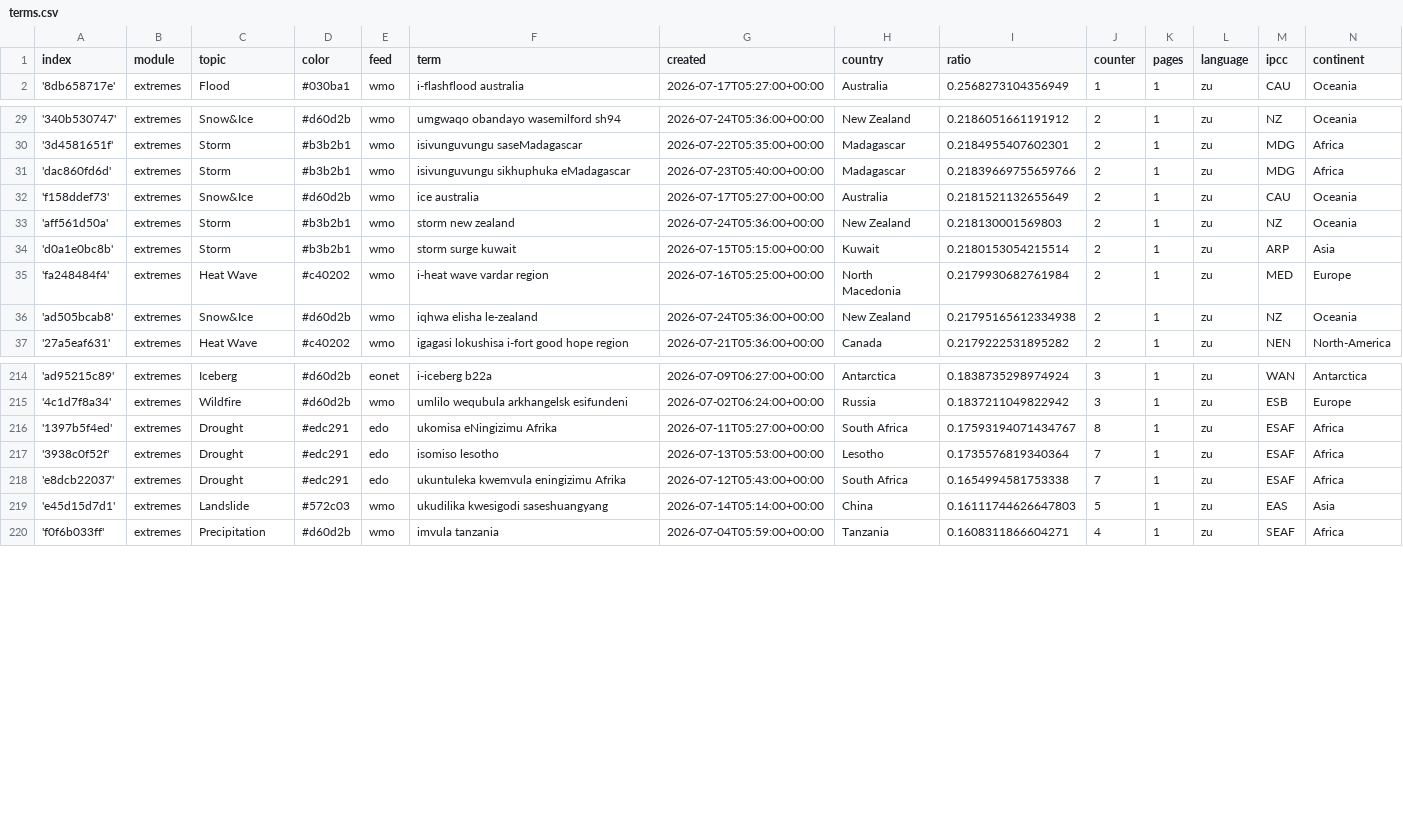
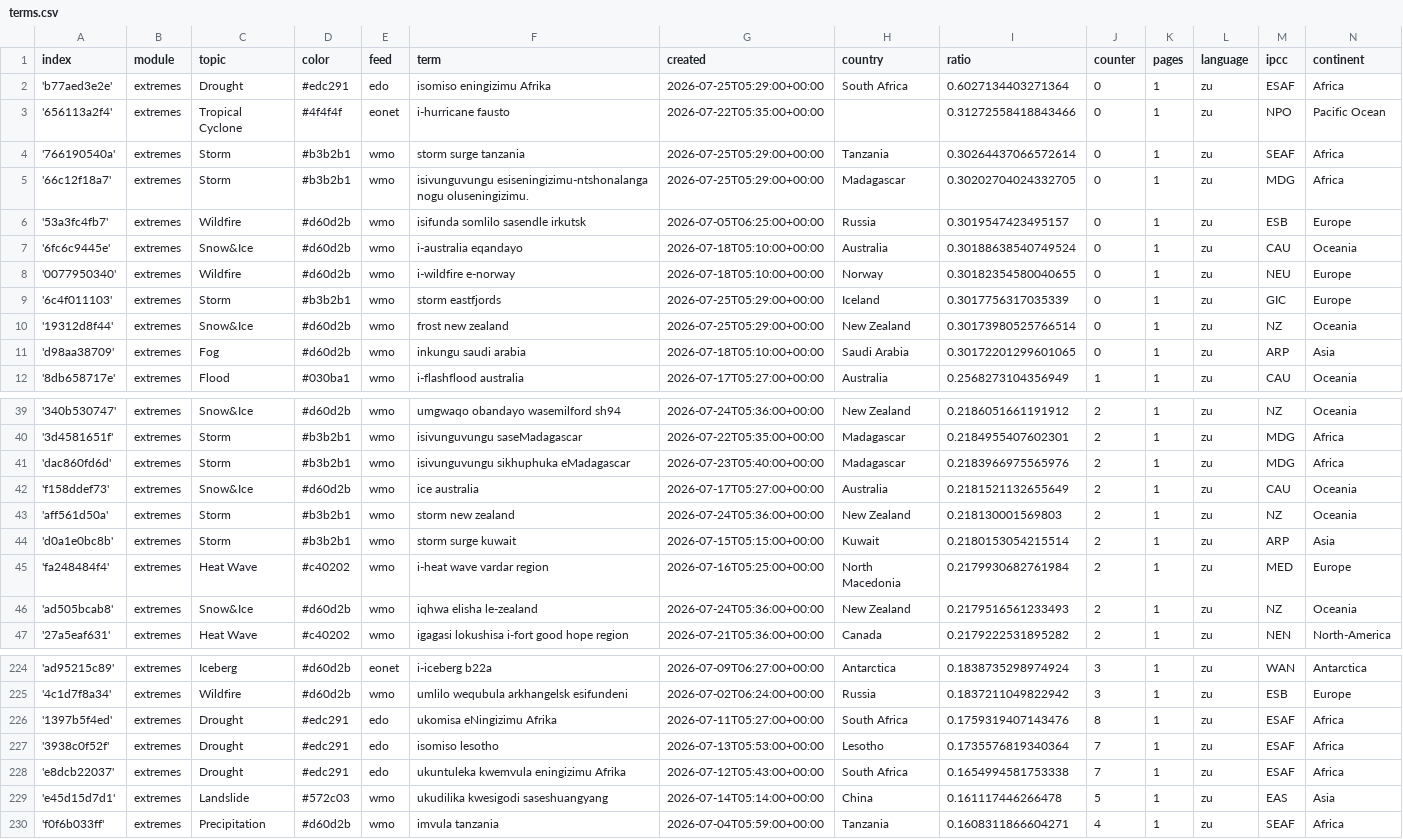
Before and after one commit to friedhumb-news/zuluExtremes, a CSV file: terms.csv, drawn as a sheet; only a part is shown, gaps mark what is left out; addresses are those after the commit; the diff covers the shown part only; the diff names each change by its address in the sheet, - before the commit and + after, or states it on an @@ line.

Commit message:
Commit from GitHub Actions (import:0.0)

```diff
--- a/terms.csv
+++ b/terms.csv
+row 2: 'b77aed3e2e' | extremes | Drought | #edc291 | edo | isomiso eningizimu Afrika | 2026-07-25T05:29:00+00:00 | South Africa | 0.6027134403271364 | 0 | 1 | zu | ESAF | Africa
+row 3: '656113a2f4' | extremes | Tropical Cyclone | #4f4f4f | eonet | i-hurricane fausto | 2026-07-22T05:35:00+00:00 |  | 0.31272558418843466 | 0 | 1 | zu | NPO | Pacific Ocean
+row 4: '766190540a' | extremes | Storm | #b3b2b1 | wmo | storm surge tanzania | 2026-07-25T05:29:00+00:00 | Tanzania | 0.30264437066572614 | 0 | 1 | zu | SEAF | Africa
+row 5: '66c12f18a7' | extremes | Storm | #b3b2b1 | wmo | isivunguvungu esiseningizimu-ntshonalanga nogu oluseningizimu. | 2026-07-25T05:29:00+00:00 | Madagascar | 0.30202704024332705 | 0 | 1 | zu | MDG | Africa
+row 6: '53a3fc4fb7' | extremes | Wildfire | #d60d2b | wmo | isifunda somlilo sasendle irkutsk | 2026-07-05T06:25:00+00:00 | Russia | 0.3019547423495157 | 0 | 1 | zu | ESB | Europe
+row 7: '6fc6c9445e' | extremes | Snow&Ice | #d60d2b | wmo | i-australia eqandayo | 2026-07-18T05:10:00+00:00 | Australia | 0.30188638540749524 | 0 | 1 | zu | CAU | Oceania
+row 8: '0077950340' | extremes | Wildfire | #d60d2b | wmo | i-wildfire e-norway | 2026-07-18T05:10:00+00:00 | Norway | 0.30182354580040655 | 0 | 1 | zu | NEU | Europe
+row 9: '6c4f011103' | extremes | Storm | #b3b2b1 | wmo | storm eastfjords | 2026-07-25T05:29:00+00:00 | Iceland | 0.3017756317035339 | 0 | 1 | zu | GIC | Europe
+row 10: '19312d8f44' | extremes | Snow&Ice | #d60d2b | wmo | frost new zealand | 2026-07-25T05:29:00+00:00 | New Zealand | 0.30173980525766514 | 0 | 1 | zu | NZ | Oceania
+row 11: 'd98aa38709' | extremes | Fog | #d60d2b | wmo | inkungu saudi arabia | 2026-07-18T05:10:00+00:00 | Saudi Arabia | 0.30172201299601065 | 0 | 1 | zu | ARP | Asia
-I41 (ratio): 0.21839669755659766
+I41 (ratio): 0.2183966975565976
-I46 (ratio): 0.21795165612334938
+I46 (ratio): 0.2179516561233493
-I226 (ratio): 0.17593194071434767
+I226 (ratio): 0.1759319407143476
-I229 (ratio): 0.16111744626647803
+I229 (ratio): 0.161117446266478
```
Also changed, not shown: 8 edited cells elsewhere in this file.
